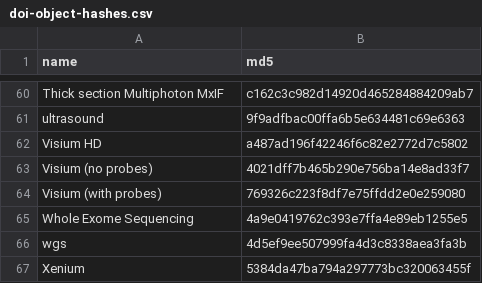
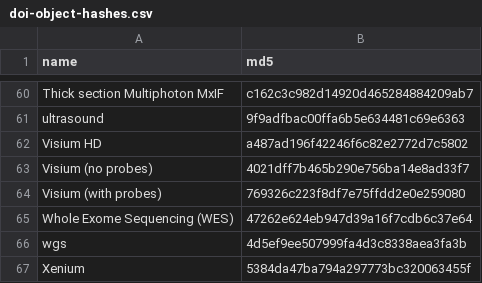
Before and after one commit to hubmapconsortium/ingest-validation-tools, a CSV file: docs/doi-object-hashes.csv, drawn as a sheet; only a part is shown, gaps mark what is left out.

```diff
--- a/docs/doi-object-hashes.csv
+++ b/docs/doi-object-hashes.csv
@@ -64,3 +64,3 @@ Visium (no probes),4021dff7b465b290e756ba14e8ad33f7
 Visium (with probes),769326c223f8df7e75ffdd2e0e259080
-Whole Exome Sequencing,4a9e0419762c393e7ffa4e89eb1255e5
+Whole Exome Sequencing (WES),47262e624eb947d39a16f7cdb6c37e64
 wgs,4d5ef9ee507999fa4d3c8338aea3fa3b
```
Also changed, not shown: 1 other file.
